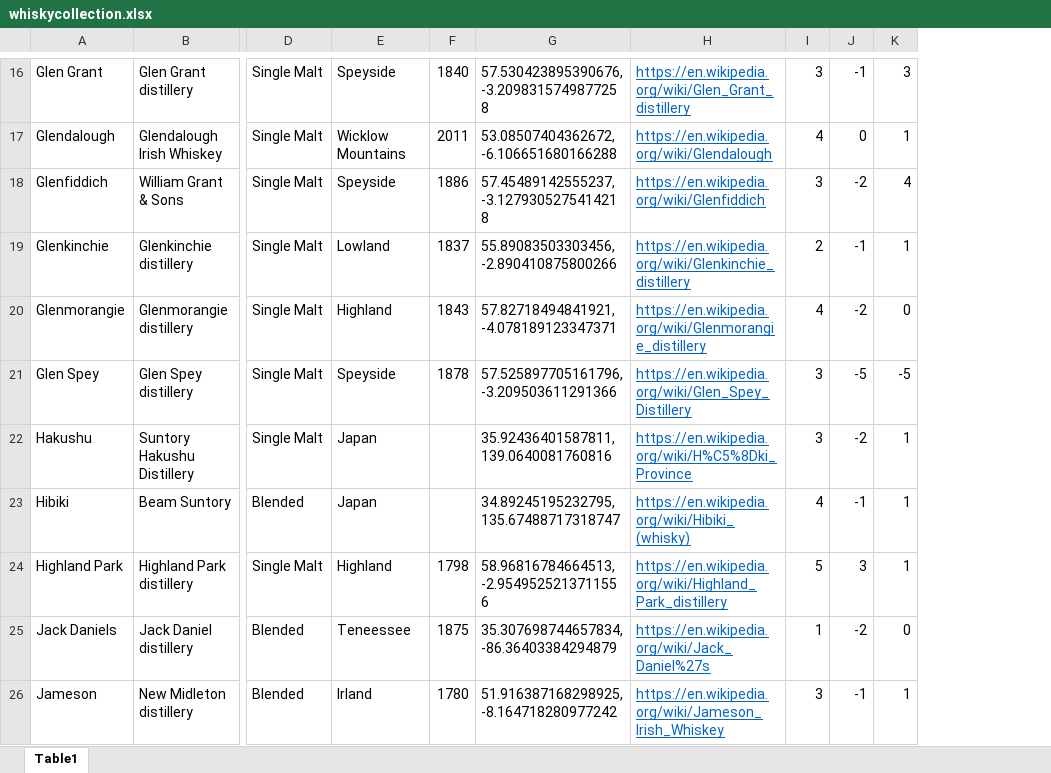
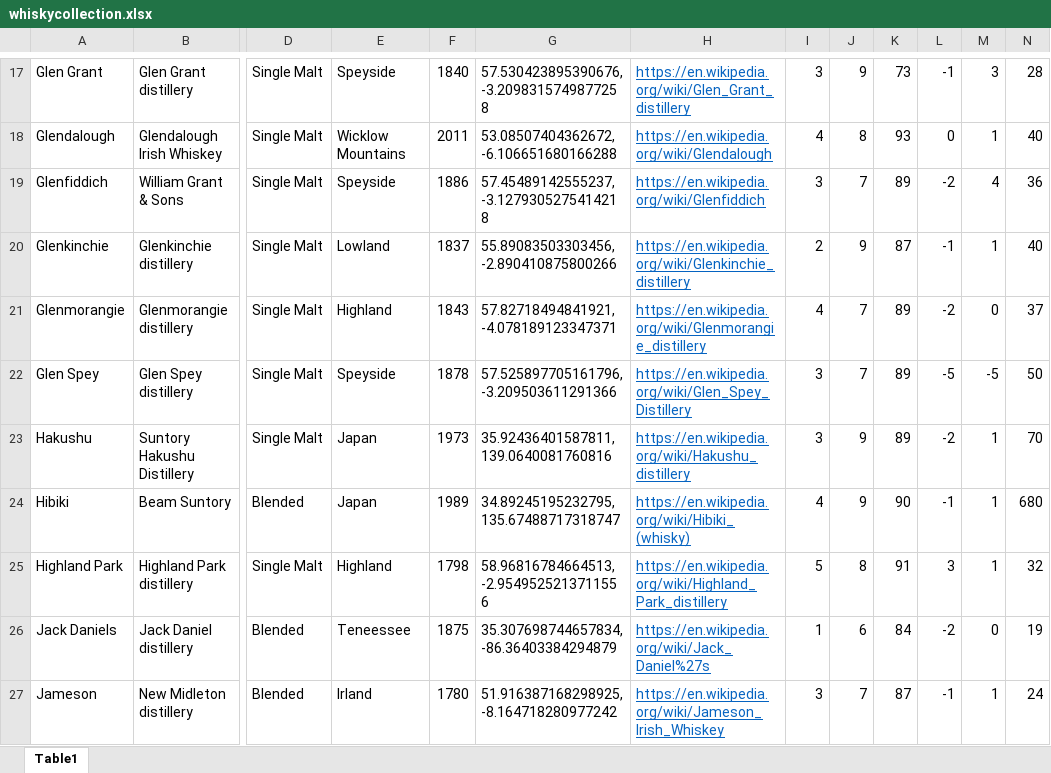
Before and after one commit to dominikjung42/BusinessAnalyticsBook, an Excel workbook: data/whiskycollection.xlsx, sheet Table1, drawn as a sheet; only a part is shown, gaps mark what is left out; values as stored, in another font and other column widths than the file's, no borders; addresses are those after the commit; the diff covers the shown part only; the diff names each change by its address in the sheet, - before the commit and + after, or states it on an @@ line.

```diff
--- a/data/whiskycollection.xlsx (sheet Table1)
+++ b/data/whiskycollection.xlsx (sheet Table1)
+column J, rows 17-27: 9 | 8 | 7 | 9 | 7 | 7 | 9 | 9 | 8 | 6 | 7
+column K, rows 17-27: 73 | 93 | 89 | 87 | 89 | 89 | 89 | 90 | 91 | 84 | 87
+column N, rows 17-27: 28 | 40 | 36 | 40 | 37 | 50 | 70 | 680 | 32 | 19 | 24
-F23: (empty)
+F23: 1973
-H23: https://en.wikipedia.org/wiki/H%C5%8Dki_Province
+H23: https://en.wikipedia.org/wiki/Hakushu_distillery
-F24: (empty)
+F24: 1989
```
Also changed, not shown: 4 added rows, 1 removed row and 1 edited cell elsewhere in this sheet, 16 other files.
